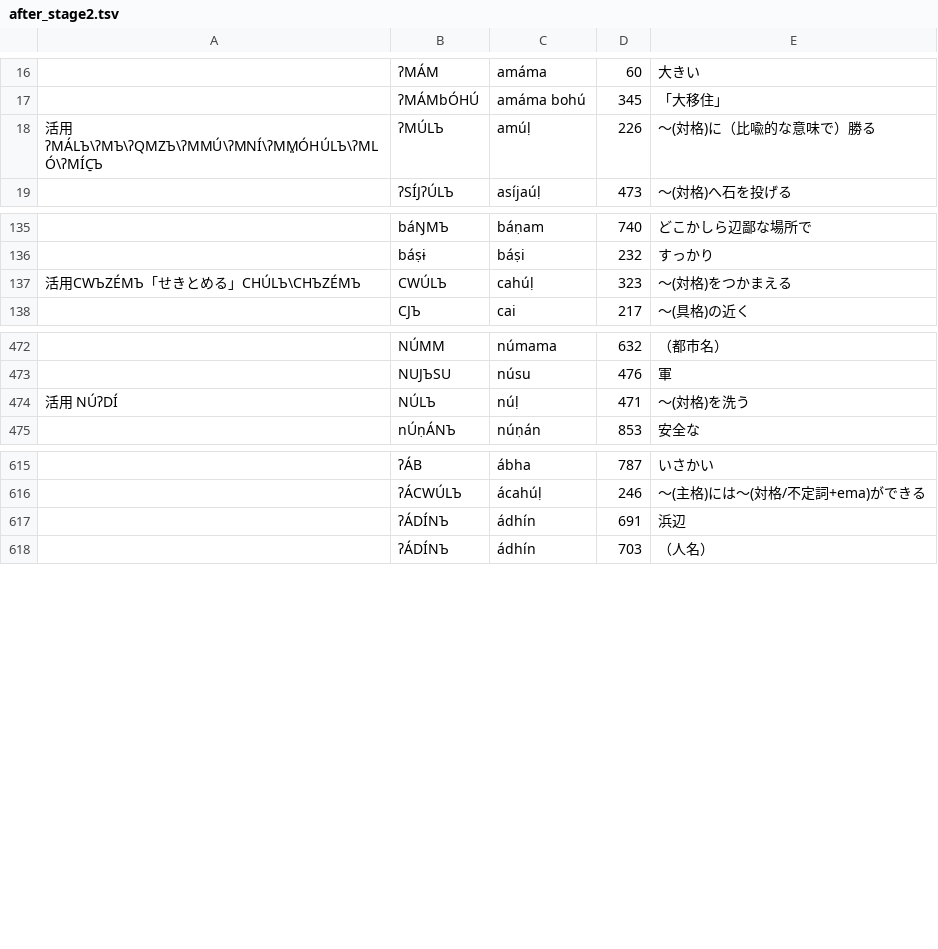
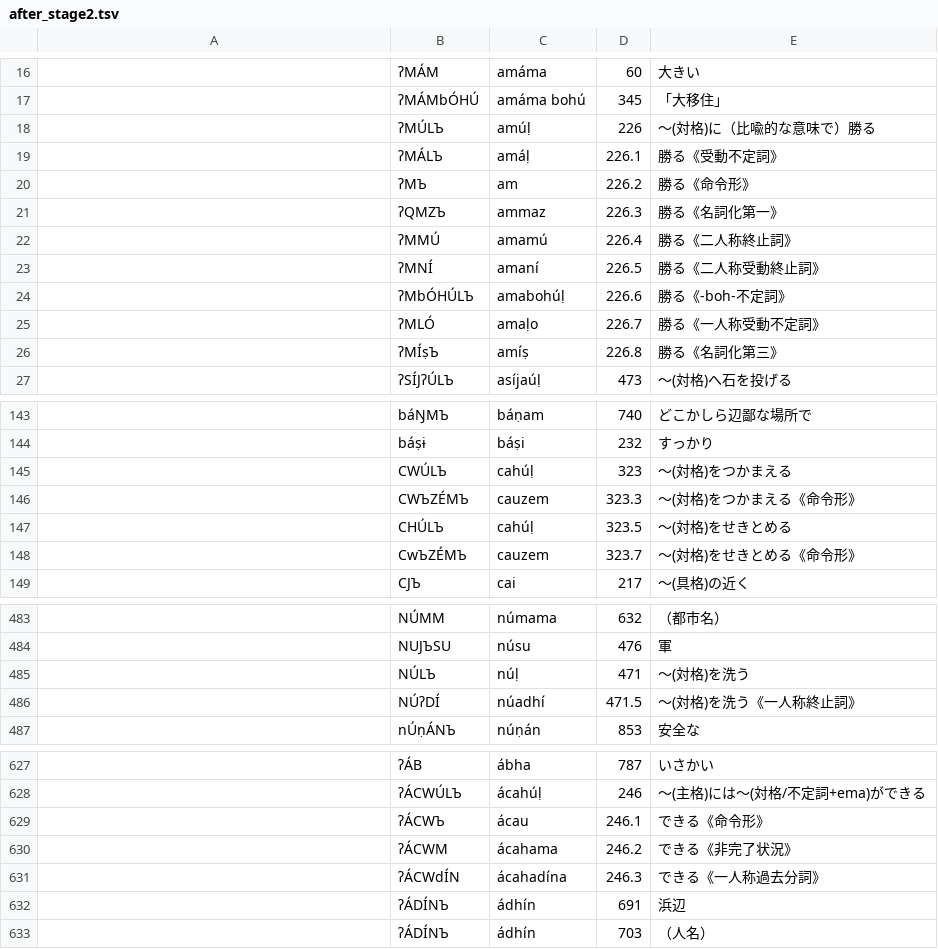
Before and after one commit to jurliyuuri/bhaataan, a TSV file: bo_bá/debug/after_stage2.tsv, drawn as a sheet; only a part is shown, gaps mark what is left out; the diff covers the shown part only.

```diff
--- a/bo_bá/debug/after_stage2.tsv
+++ b/bo_bá/debug/after_stage2.tsv
@@ -17,3 +17,11 @@
 	ʔMÁMbÓHÚ	amáma bohú	345	「大移住」
-活用 ʔMÁLЪ\ʔMЪ\ʔQMZЪ\ʔMMÚ\ʔMNÍ\ʔMM͈ÓHÚLЪ\ʔMLÓ\ʔMÍC̠Ъ	ʔMÚLЪ	amúḷ	226	〜(対格)に（比喩的な意味で）勝る
+	ʔMÚLЪ	amúḷ	226	〜(対格)に（比喩的な意味で）勝る
+	ʔMÁLЪ	amáḷ	226.1	勝る《受動不定詞》
+	ʔMЪ	am	226.2	勝る《命令形》
+	ʔQMZЪ	ammaz	226.3	勝る《名詞化第一》
+	ʔMMÚ	amamú	226.4	勝る《二人称終止詞》
+	ʔMNÍ	amaní	226.5	勝る《二人称受動終止詞》
+	ʔMbÓHÚLЪ	amabohúḷ	226.6	勝る《-boh-不定詞》
+	ʔMLÓ	amaḷo	226.7	勝る《一人称受動不定詞》
+	ʔMÍṣЪ	amíṣ	226.8	勝る《名詞化第三》
 	ʔSÍJʔÚLЪ	asíjaúḷ	473	〜(対格)へ石を投げる
@@ -136,3 +144,6 @@
 	báṣɨ	báṣi	232	すっかり
-活用CWЪZÉMЪ「せきとめる」CHÚLЪ\CHЪZÉMЪ	CWÚLЪ	cahúḷ	323	〜(対格)をつかまえる
+	CWÚLЪ	cahúḷ	323	〜(対格)をつかまえる
+	CWЪZÉMЪ	cauzem	323.3	〜(対格)をつかまえる《命令形》
+	CHÚLЪ	cahúḷ	323.5	〜(対格)をせきとめる
+	CwЪZÉMЪ	cauzem	323.7	〜(対格)をせきとめる《命令形》
 	CJЪ	cai	217	〜(具格)の近く
@@ -473,3 +484,4 @@
 	NUJЪSU	núsu	476	軍
-活用 NÚʔDÍ	NÚLЪ	núḷ	471	〜(対格)を洗う
+	NÚLЪ	núḷ	471	〜(対格)を洗う
+	NÚʔDÍ	núadhí	471.5	〜(対格)を洗う《一人称終止詞》
 	nÚṇÁNЪ	núṇán	853	安全な
@@ -616,2 +628,5 @@
 	ʔÁCWÚLЪ	ácahúḷ	246	〜(主格)には〜(対格/不定詞+ema)ができる
+	ʔÁCWЪ	ácau	246.1	できる《命令形》
+	ʔÁCWM	ácahama	246.2	できる《非完了状況》
+	ʔÁCWdÍN	ácahadína	246.3	できる《一人称過去分詞》
 	ʔÁDÍNЪ	ádhín	691	浜辺
```
Also changed, not shown: 2 edited cells elsewhere in this file, bo_bá/debug/after_stage5.tsv, bo_bá/debug/after_stage6.tsv, 4 other files.
